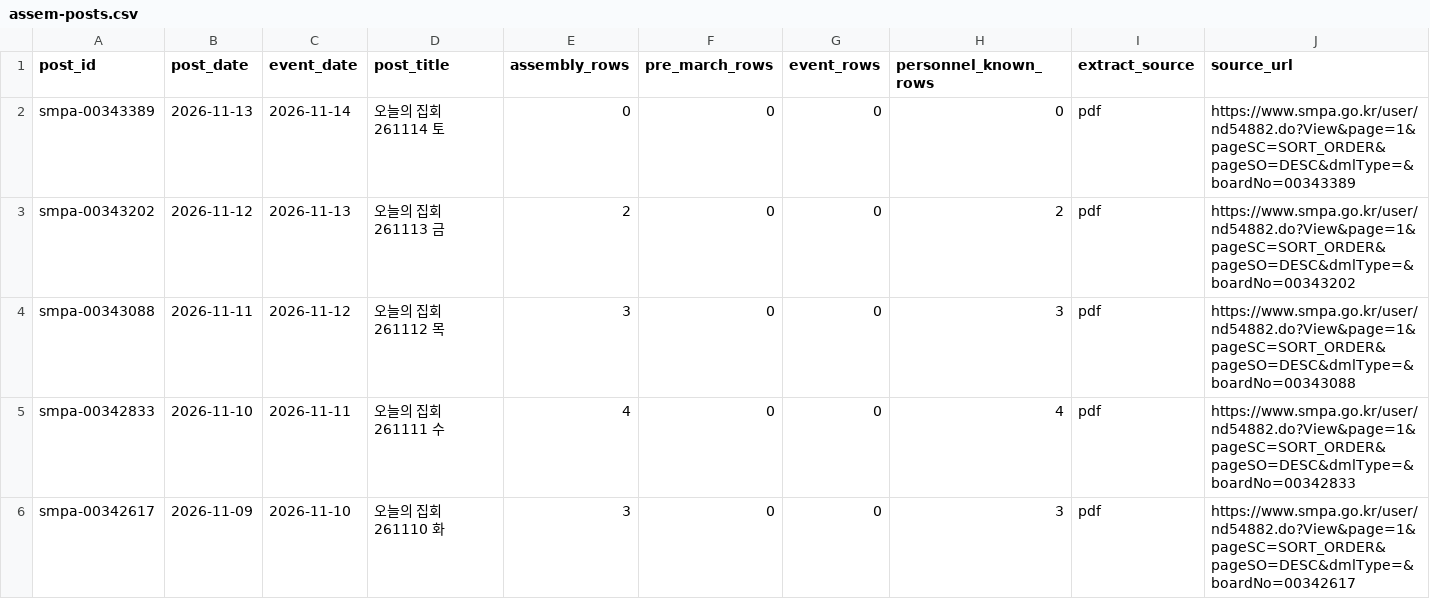
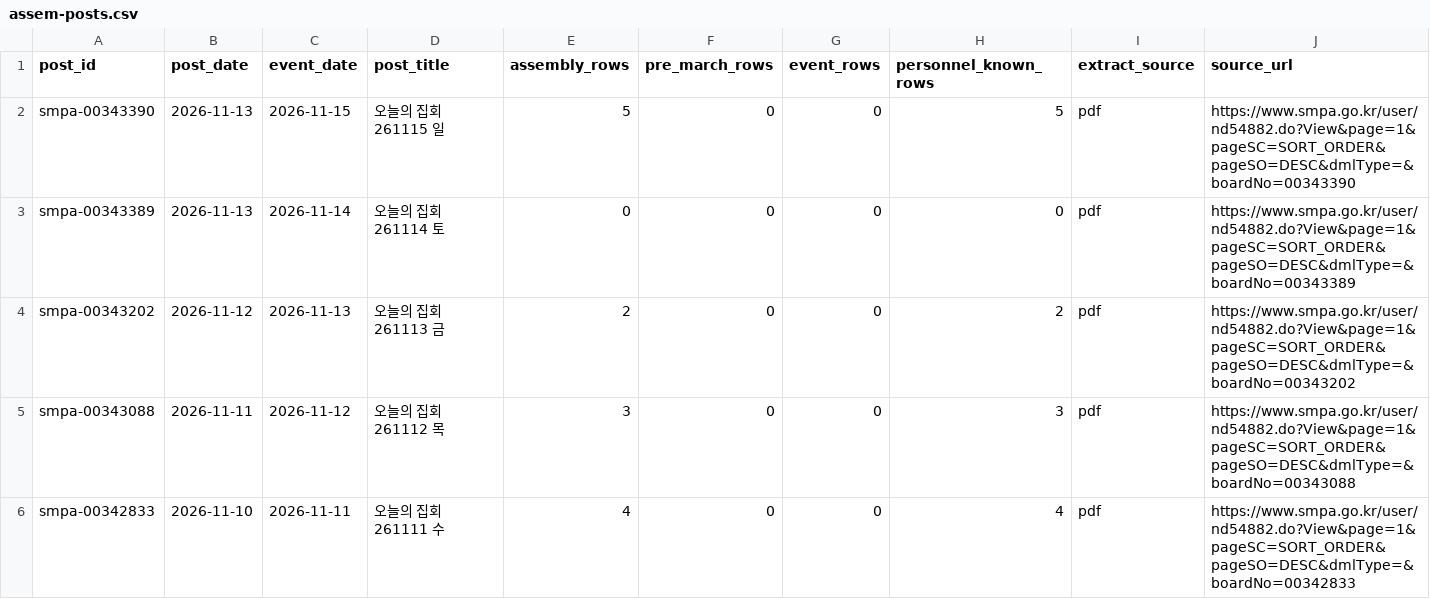
Before and after one commit to davidmh0203/SUBWAY-PREDICT, a CSV file: data/spatic/assem-posts.csv, drawn as a sheet; only a part is shown; the shorter side is filled out with more unchanged rows; the diff names each change by its address in the sheet, - before the commit and + after, or states it on an @@ line.

```diff
--- a/data/spatic/assem-posts.csv
+++ b/data/spatic/assem-posts.csv
+row 2: smpa-00343390 | 2026-11-13 | 2026-11-15 | 오늘의 집회 261115 일 | 5 | 0 | 0 | 5 | pdf | https://www.smpa.go.kr/user/nd54882.do?View&page=1&pageSC=SORT_ORDER&pageSO=DESC&dmlType=&boardNo=00343390
```
Also changed, not shown: 2 other files.
